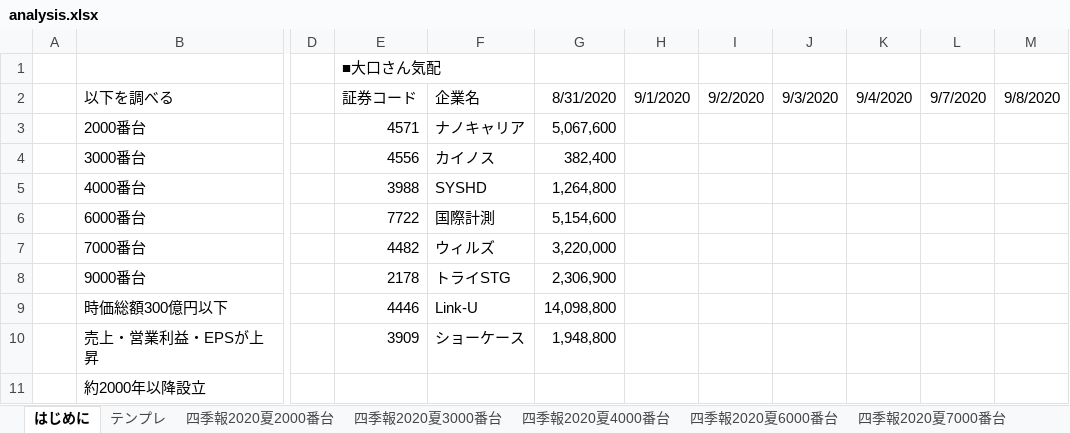
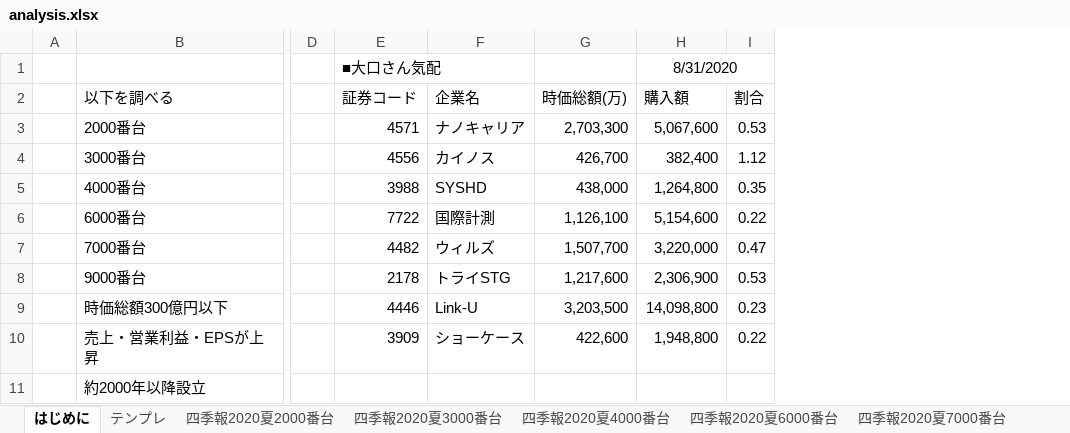
Before and after one commit to pepese/asset-mgmt, an Excel workbook: analysis.xlsx, sheet はじめに, drawn as a sheet; only a part is shown, gaps mark what is left out; values as stored, in another font and other column widths than the file's, no borders; removed rows and columns are numbered as before the commit, all else as after; the diff names each change by its address in the sheet, - before the commit and + after, or states it on an @@ line.

Commit message:
update

```diff
--- a/analysis.xlsx (sheet はじめに)
+++ b/analysis.xlsx (sheet はじめに)
+column G (時価総額(万)), rows 3-10: 2,703,300 | 426,700 | 438,000 | 1,126,100 | 1,507,700 | 1,217,600 | 3,203,500 | 422,600
-column H (9/1/2020), empty
-column I (9/2/2020), empty
-column J (9/3/2020), empty
-column K (9/4/2020), empty
-column L (9/7/2020), empty
-column M (9/8/2020), empty
+column I (割合), rows 3-10: 0.53 | 1.12 | 0.35 | 0.22 | 0.47 | 0.53 | 0.23 | 0.22
-H1 (購入額): (empty)
+H1 (購入額): 8/31/2020
+H1:I1 merged
-H2: 8/31/2020
+H2: 購入額
```
